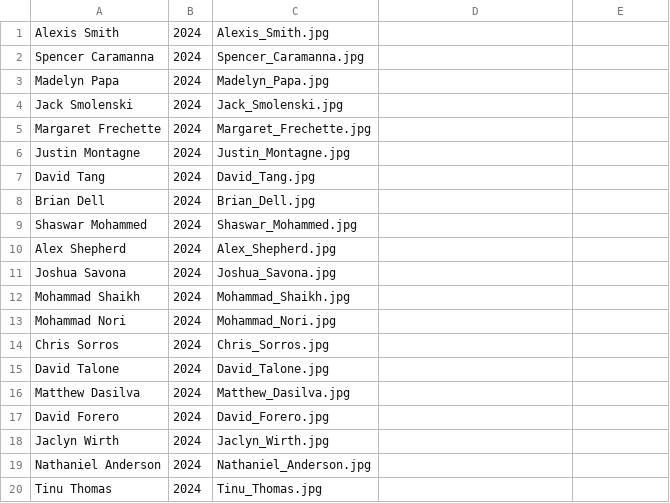
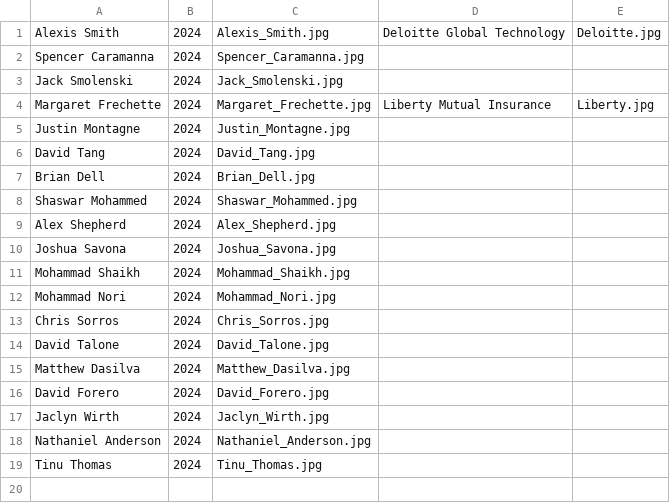
Before and after one commit to Spencer606/RB-Touchscreen, a CSV file: public_html/studentsCSV.csv, drawn as a sheet.

Commit message:
Changes to companies and students section

```diff
--- a/public_html/studentsCSV.csv
+++ b/public_html/studentsCSV.csv
@@ -1,6 +1,5 @@
-Alexis Smith,2024,Alexis_Smith.jpg
+Alexis Smith,2024,Alexis_Smith.jpg, Deloitte Global Technology, "Deloitte.jpg"
 Spencer Caramanna,2024,Spencer_Caramanna.jpg
-Madelyn Papa, 2024, Madelyn_Papa.jpg
 Jack Smolenski, 2024,Jack_Smolenski.jpg
-Margaret Frechette, 2024,Margaret_Frechette.jpg
+Margaret Frechette, 2024,Margaret_Frechette.jpg, Liberty Mutual Insurance, "Liberty.jpg"
 Justin Montagne, 2024,Justin_Montagne.jpg
```
Also changed, not shown: 8 other files.
